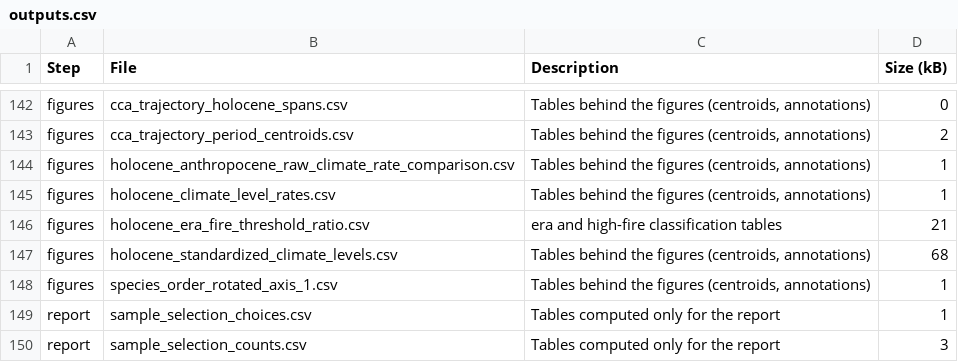
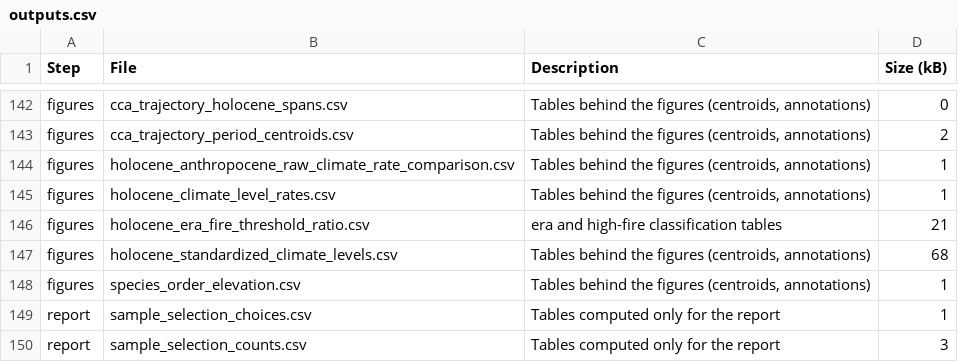
Before and after one commit to billurbektas/PaleoACES, a CSV file: report/tables/outputs.csv, drawn as a sheet; only a part is shown, gaps mark what is left out.

Commit message:
M08: Figure 7 by plot elevation and decluttered; axis labels without units, units in captions (Bills)

```diff
--- a/report/tables/outputs.csv
+++ b/report/tables/outputs.csv
@@ -147,3 +147,3 @@ figures,holocene_era_fire_threshold_ratio.csv,era and high-fire classification t
 figures,holocene_standardized_climate_levels.csv,"Tables behind the figures (centroids, annotations)",68
-figures,species_order_rotated_axis_1.csv,"Tables behind the figures (centroids, annotations)",1
+figures,species_order_elevation.csv,"Tables behind the figures (centroids, annotations)",1
 report,sample_selection_choices.csv,Tables computed only for the report,1
```
Also changed, not shown: report/tables/scripts.csv, 23 other files.
